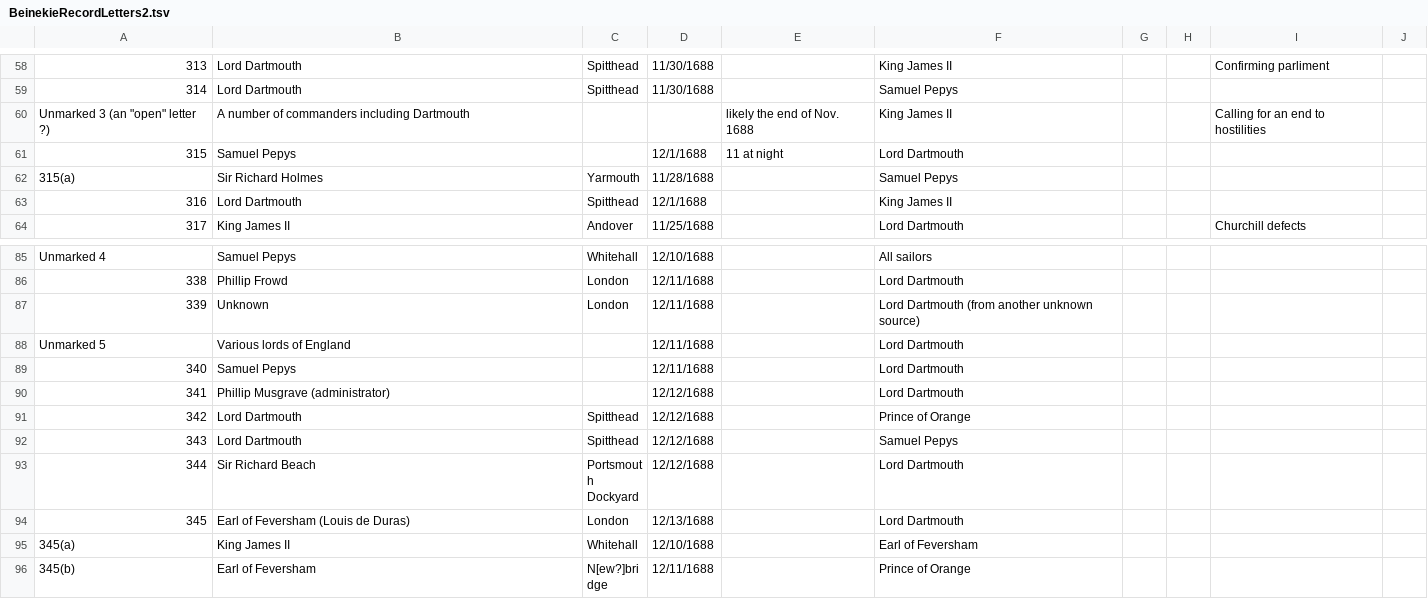
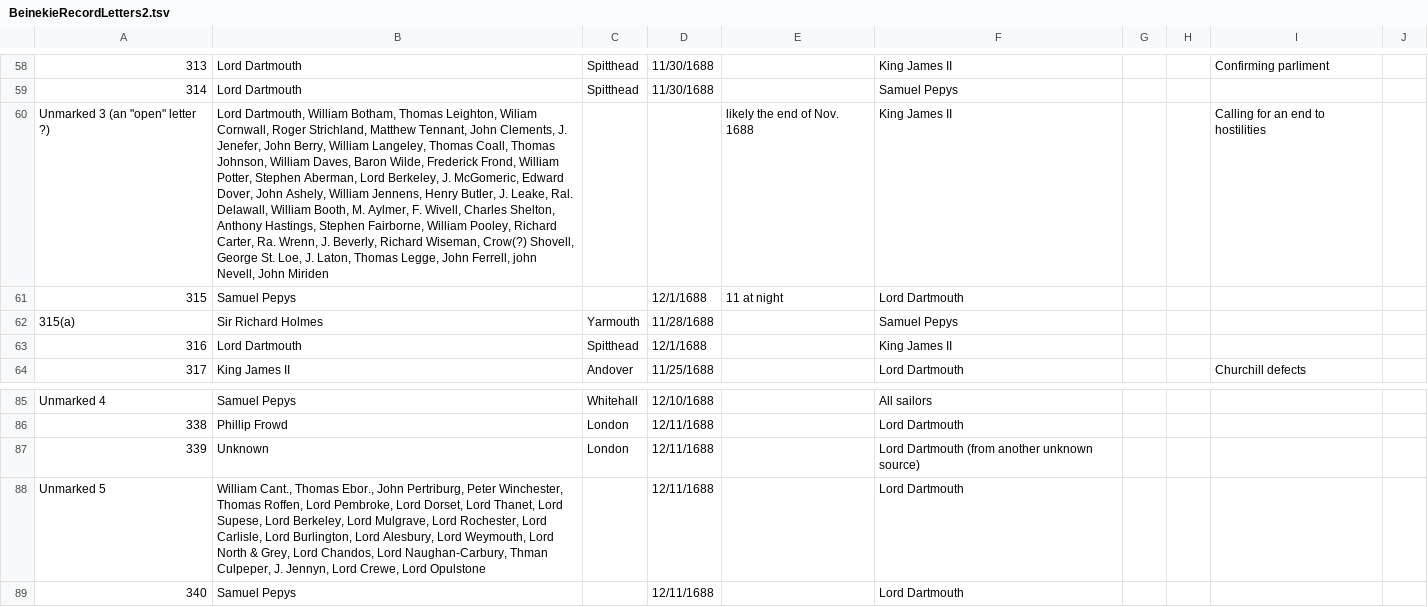
Before and after one commit to pnadelofficial/HistoricalLetters, a TSV file: data/BeinekieRecordLetters2.tsv, drawn as a sheet; only a part is shown, gaps mark what is left out; the shorter side is filled out with more unchanged rows; the diff names each change by its address in the sheet, - before the commit and + after, or states it on an @@ line.

```diff
--- a/data/BeinekieRecordLetters2.tsv
+++ b/data/BeinekieRecordLetters2.tsv
-B60: A number of commanders including Dartmouth
+B60: Lord Dartmouth, William Botham, Thomas Leighton, Wiliam Cornwall, Roger Strichland, Matthew Tennant, John Clements, J. Jenefer, John Berry, William Langeley, Thomas Coall, Thomas Johnson, William Daves, Baron Wilde, Frederick Frond, William Potter, Stephen Aberman, Lord Berkeley, J. McGomeric, Edward Dover, John Ashely, William Jennens, Henry Butler, J. Leake, Ral. Delawall, William Booth, M. Aylmer, F. Wivell, Charles Shelton, Anthony Hastings, Stephen Fairborne, William Pooley, Richard Carter, Ra. Wrenn, J. Beverly, Richard Wiseman, Crow(?) Shovell, George St. Loe, J. Laton, Thomas Legge, John Ferrell, john Nevell, John Miriden
-B88: Various lords of England
+B88: William Cant., Thomas Ebor., John Pertriburg, Peter Winchester, Thomas Roffen, Lord Pembroke, Lord Dorset, Lord Thanet, Lord Supese, Lord Berkeley, Lord Mulgrave, Lord Rochester, Lord Carlisle, Lord Burlington, Lord Alesbury, Lord Weymouth, Lord North & Grey, Lord Chandos, Lord Naughan-Carbury, Thman Culpeper, J. Jennyn, Lord Crewe, Lord Opulstone
```
Also changed, not shown: data/Hierarchy.tsv.
